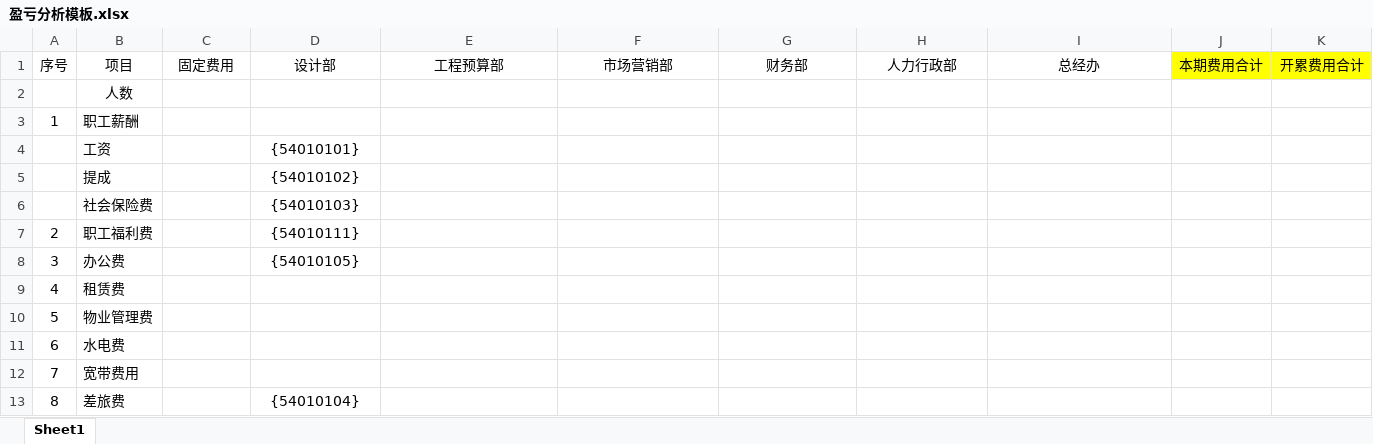
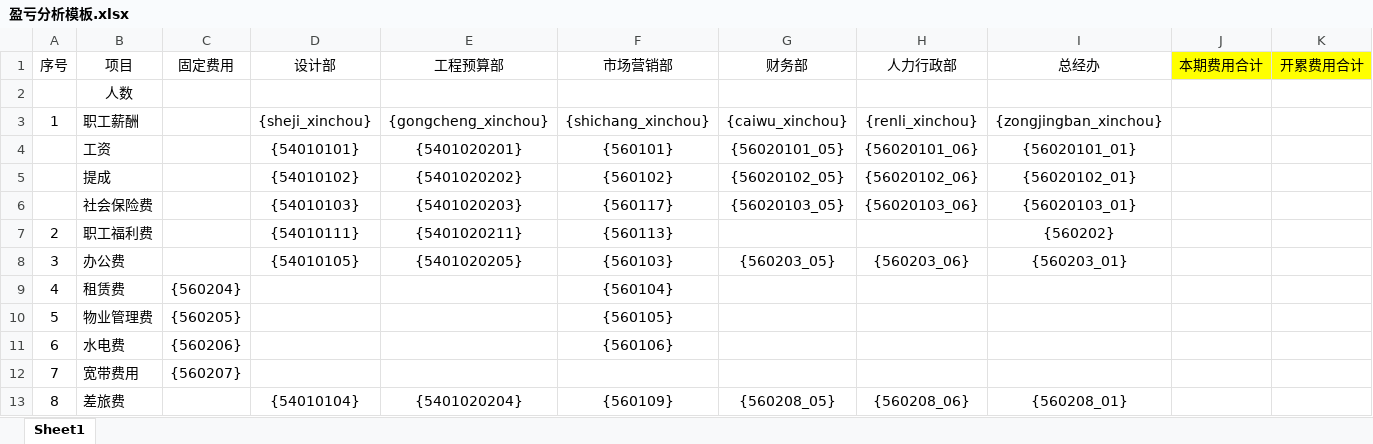
Before and after one commit to zblzbl1991/ExcelConvertToTemplate, an Excel workbook: src/main/resources/盈亏分析模板.xlsx, sheet Sheet1, drawn as a sheet; only a part is shown; values as stored, in another font and other column widths than the file's, no borders; removed rows and columns are numbered as before the commit, all else as after; the diff covers the shown part only; the diff names each change by its address in the sheet, - before the commit and + after, or states it on an @@ line.

```diff
--- a/src/main/resources/盈亏分析模板.xlsx (sheet Sheet1)
+++ b/src/main/resources/盈亏分析模板.xlsx (sheet Sheet1)
-D3 (设计部): (empty)
+D3 (设计部): {sheji_xinchou}
-E3 (工程预算部): (empty)
+E3 (工程预算部): {gongcheng_xinchou}
-F3 (市场营销部): (empty)
+F3 (市场营销部): {shichang_xinchou}
-G3 (财务部): (empty)
+G3 (财务部): {caiwu_xinchou}
-H3 (人力行政部): (empty)
+H3 (人力行政部): {renli_xinchou}
-I3 (总经办): (empty)
+I3 (总经办): {zongjingban_xinchou}
-row 4:  | 工资 |  | {54010101}
-row 5:  | 提成 |  | {54010102}
-row 6:  | 社会保险费 |  | {54010103}
+row 4:  | 工资 |  | {54010101} | {5401020201} | {560101} | {56020101_05} | {56020101_06} | {56020101_01}
+row 5:  | 提成 |  | {54010102} | {5401020202} | {560102} | {56020102_05} | {56020102_06} | {56020102_01}
+row 6:  | 社会保险费 |  | {54010103} | {5401020203} | {560117} | {56020103_05} | {56020103_06} | {56020103_01}
-E7 (工程预算部): (empty)
+E7 (工程预算部): {5401020211}
-F7 (市场营销部): (empty)
+F7 (市场营销部): {560113}
-I7 (总经办): (empty)
+I7 (总经办): {560202}
-E8 (工程预算部): (empty)
+E8 (工程预算部): {5401020205}
-F8 (市场营销部): (empty)
+F8 (市场营销部): {560103}
-G8 (财务部): (empty)
+G8 (财务部): {560203_05}
-H8 (人力行政部): (empty)
+H8 (人力行政部): {560203_06}
-I8 (总经办): (empty)
+I8 (总经办): {560203_01}
-C9 (固定费用): (empty)
+C9 (固定费用): {560204}
-F9 (市场营销部): (empty)
+F9 (市场营销部): {560104}
-C10 (固定费用): (empty)
+C10 (固定费用): {560205}
-F10 (市场营销部): (empty)
+F10 (市场营销部): {560105}
-C11 (固定费用): (empty)
+C11 (固定费用): {560206}
-F11 (市场营销部): (empty)
+F11 (市场营销部): {560106}
-C12 (固定费用): (empty)
+C12 (固定费用): {560207}
-E13 (工程预算部): (empty)
+E13 (工程预算部): {5401020204}
-F13 (市场营销部): (empty)
+F13 (市场营销部): {560109}
-G13 (财务部): (empty)
+G13 (财务部): {560208_05}
-H13 (人力行政部): (empty)
+H13 (人力行政部): {560208_06}
-I13 (总经办): (empty)
+I13 (总经办): {560208_01}
```
Also changed, not shown: 4 added rows, 4 removed rows and 51 edited cells elsewhere in this sheet, 1 other file.
